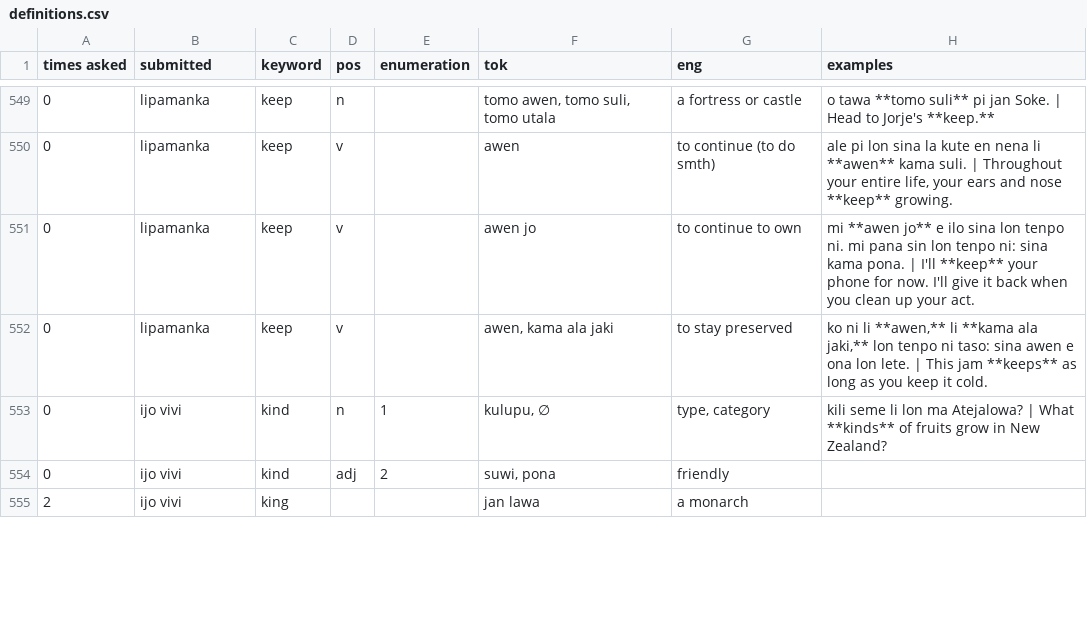
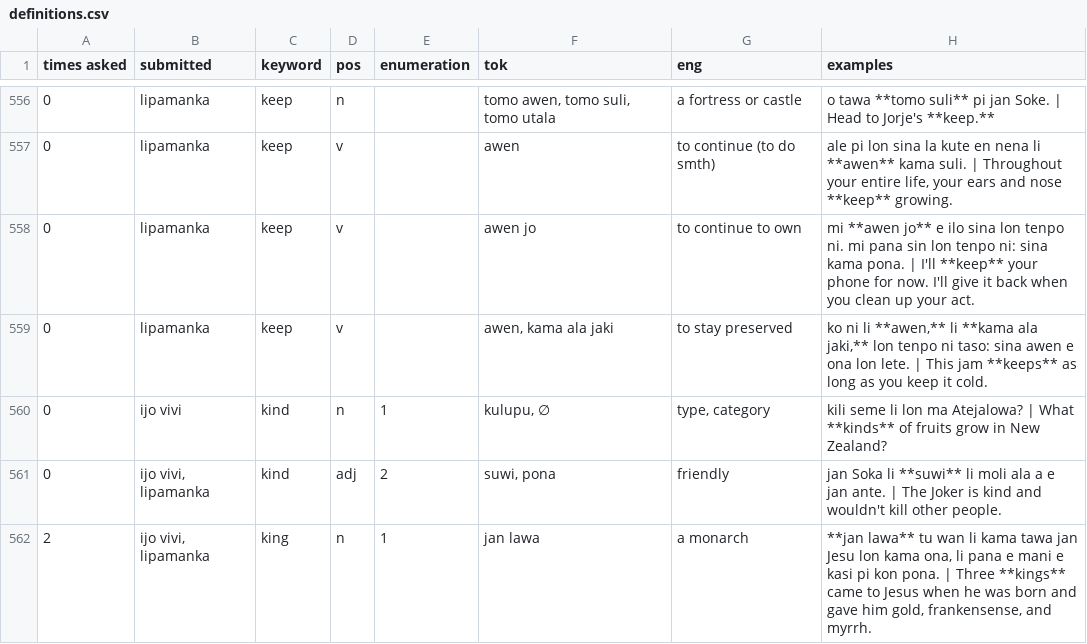
Before and after one commit to pona-la/kemeka.pona.la, a CSV file: data/definitions.csv, drawn as a sheet; only a part is shown, gaps mark what is left out; addresses are those after the commit; the diff covers the shown part only; the diff names each change by its address in the sheet, - before the commit and + after, or states it on an @@ line.

```diff
--- a/data/definitions.csv
+++ b/data/definitions.csv
-B561:B562 (submitted): ijo vivi
+B561:B562 (submitted): ijo vivi, lipamanka
-H561 (examples): (empty)
+H561 (examples): jan Soka li **suwi** li moli ala a e jan ante. | The Joker is kind and wouldn't kill other people.
-D562 (pos): (empty)
+D562 (pos): n
-E562 (enumeration): (empty)
+E562 (enumeration): 1
-H562 (examples): (empty)
+H562 (examples): **jan lawa** tu wan li kama tawa jan Jesu lon kama ona, li pana e mani e kasi pi kon pona. | Three **kings** came to Jesus when he was born and gave him gold, frankensense, and myrrh.
```
Also changed, not shown: 23 added rows, 1 removed row and 14 edited cells elsewhere in this file, data/notes.csv.
